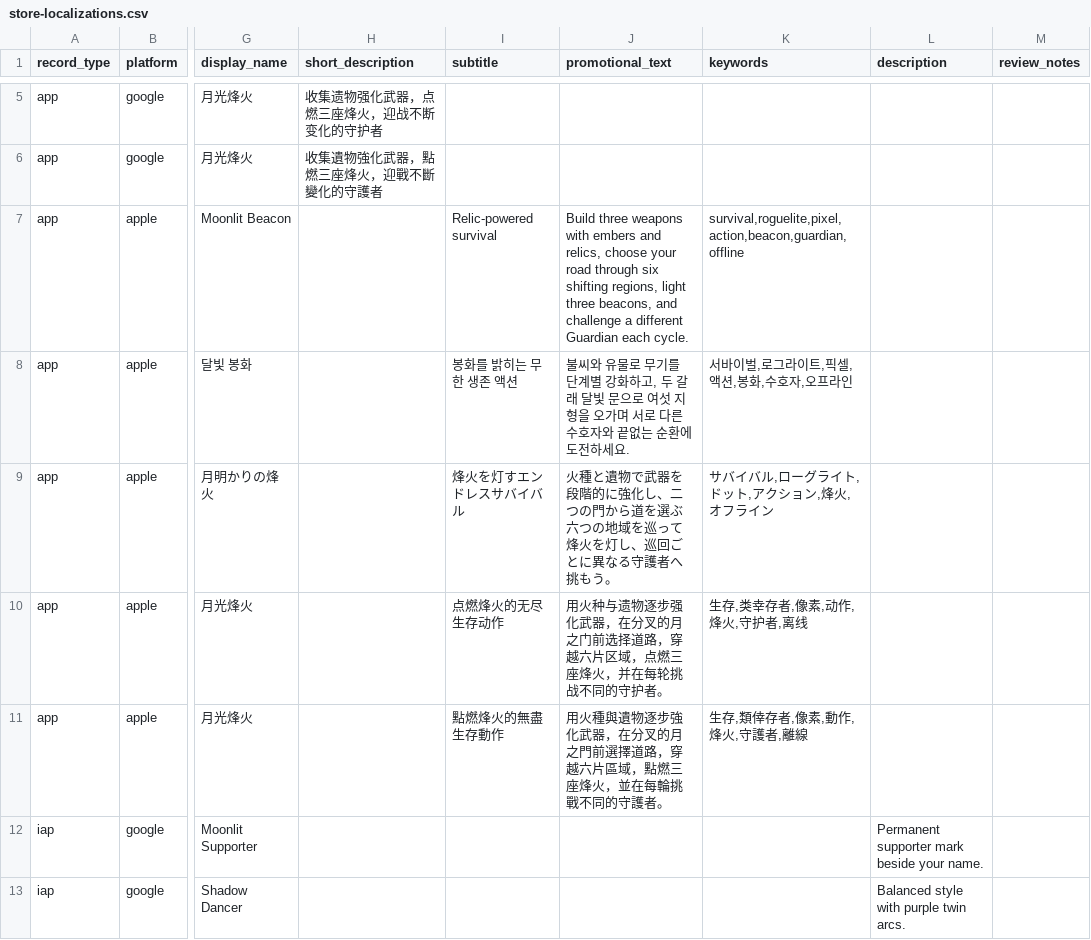
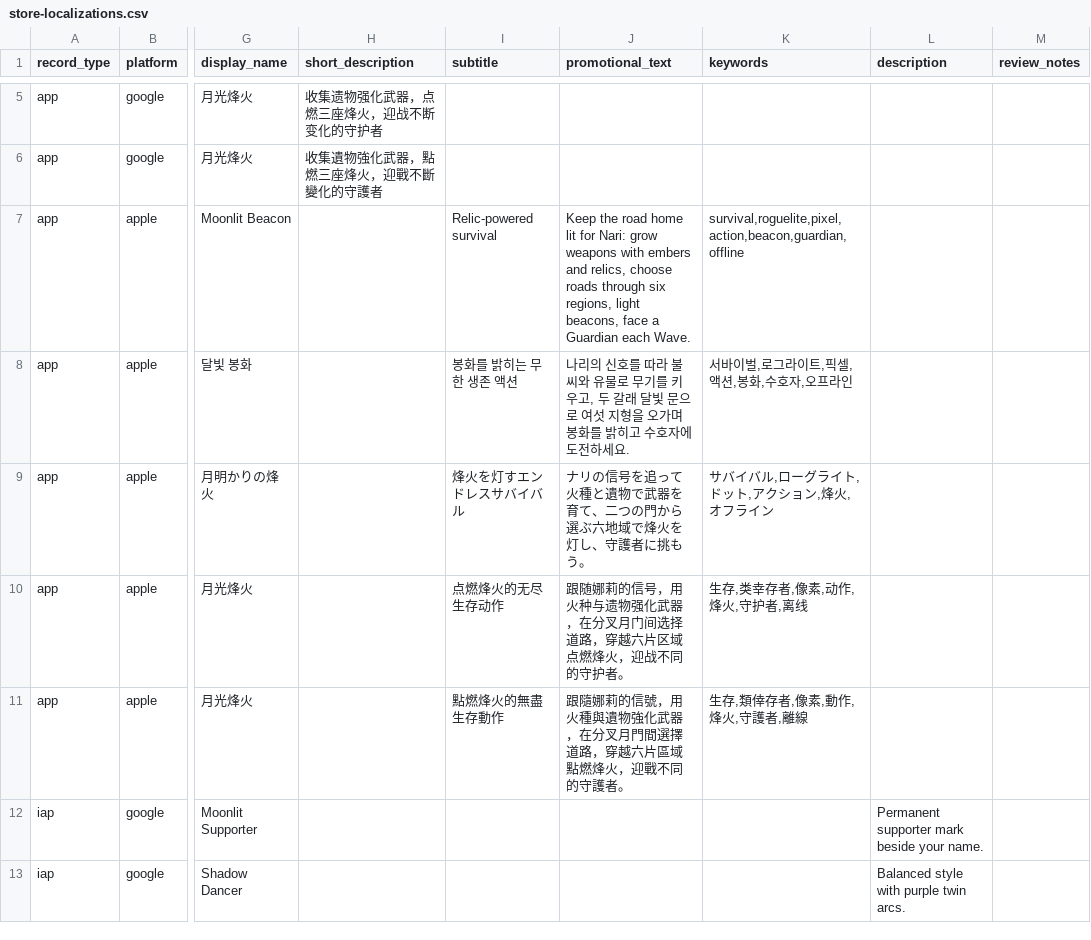
Before and after one commit to hyodotdev/MoonlitBeacon, a CSV file: notes/release/store-localizations.csv, drawn as a sheet; only a part is shown, gaps mark what is left out; the diff names each change by its address in the sheet, - before the commit and + after, or states it on an @@ line.

Commit message:
docs(store): tell the story of the road home
Implemented-by: Muse (muse-spark-1.3-contributor, max effort)

```diff
--- a/notes/release/store-localizations.csv
+++ b/notes/release/store-localizations.csv
-J7 (promotional_text): Build three weapons with embers and relics, choose your road through six shifting regions, light three beacons, and challenge a different Guardian each cycle.
+J7 (promotional_text): Keep the road home lit for Nari: grow weapons with embers and relics, choose roads through six regions, light beacons, face a Guardian each Wave.
-J8 (promotional_text): 불씨와 유물로 무기를 단계별 강화하고, 두 갈래 달빛 문으로 여섯 지형을 오가며 서로 다른 수호자와 끝없는 순환에 도전…
+J8 (promotional_text): 나리의 신호를 따라 불씨와 유물로 무기를 키우고, 두 갈래 달빛 문으로 여섯 지형을 오가며 봉화를 밝히고 수호자에 도전…
-J9 (promotional_text): 火種と遺物で武器を段階的に強化し、二つの門から道を選ぶ六つの地域を巡って烽火を灯し、巡回ごとに異なる守護者へ挑もう。
+J9 (promotional_text): ナリの信号を追って火種と遺物で武器を育て、二つの門から選ぶ六地域で烽火を灯し、守護者に挑もう。
-J10 (promotional_text): 用火种与遗物逐步强化武器，在分叉的月之门前选择道路，穿越六片区域，点燃三座烽火，并在每轮挑战不同的…
+J10 (promotional_text): 跟随娜莉的信号，用火种与遗物强化武器，在分叉月门间选择道路，穿越六片区域点燃烽火，迎战不同的…
-J11 (promotional_text): 用火種與遺物逐步強化武器，在分叉的月之門前選擇道路，穿越六片區域，點燃三座烽火，並在每輪挑戰不同的…
+J11 (promotional_text): 跟隨娜莉的信號，用火種與遺物強化武器，在分叉月門間選擇道路，穿越六片區域點燃烽火，迎戰不同的…
```
Also changed, not shown: 2 other files.
